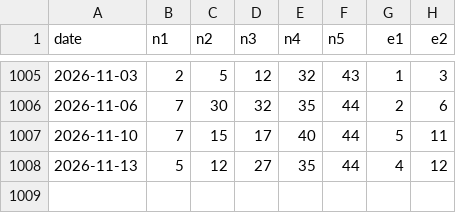
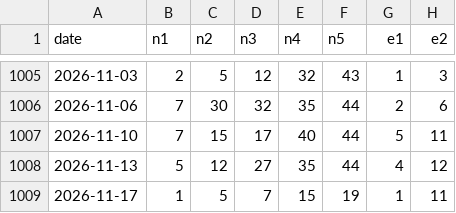
Before and after one commit to alivsch-ai-code/dumbeldore, a CSV file: data/draws.csv, drawn as a sheet; only a part is shown, gaps mark what is left out.

```diff
--- a/data/draws.csv
+++ b/data/draws.csv
@@ -1008 +1008,2 @@ date,n1,n2,n3,n4,n5,e1,e2
 2026-11-13,5,12,27,35,44,4,12
+2026-11-17,1,5,7,15,19,1,11
```
Also changed, not shown: 1 other file.
